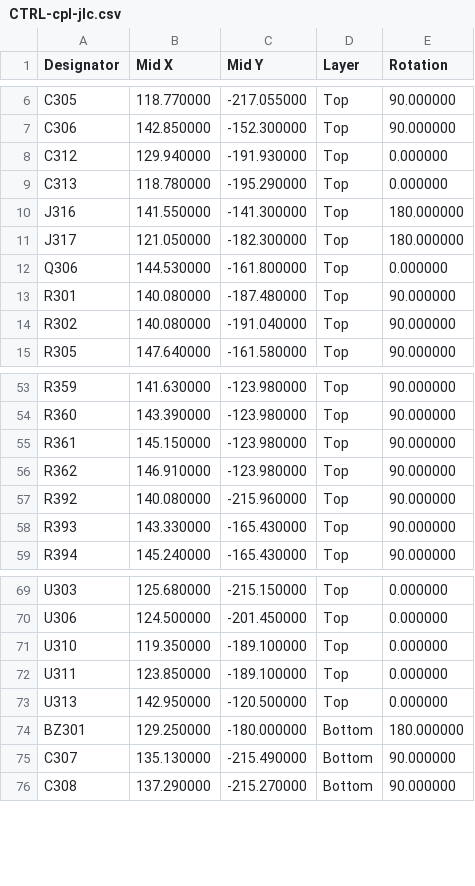
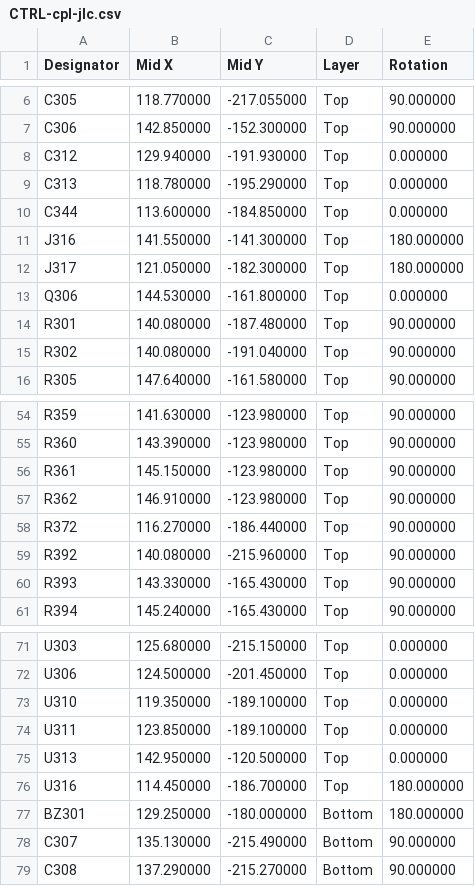
Before and after one commit to lizbeth307/lizbeth307, a CSV file: sat-receiver-audit/build/kicad/boards/CTRL/fab/assembly/CTRL-cpl-jlc.csv, drawn as a sheet; only a part is shown, gaps mark what is left out.

```diff
--- a/sat-receiver-audit/build/kicad/boards/CTRL/fab/assembly/CTRL-cpl-jlc.csv
+++ b/sat-receiver-audit/build/kicad/boards/CTRL/fab/assembly/CTRL-cpl-jlc.csv
@@ -9,2 +9,3 @@
 "C313","118.780000","-195.290000","Top","0.000000"
+"C344","113.600000","-184.850000","Top","0.000000"
 "J316","141.550000","-141.300000","Top","180.000000"
@@ -56,2 +57,3 @@
 "R362","146.910000","-123.980000","Top","90.000000"
+"R372","116.270000","-186.440000","Top","90.000000"
 "R392","140.080000","-215.960000","Top","90.000000"
@@ -73,2 +75,3 @@
 "U313","142.950000","-120.500000","Top","0.000000"
+"U316","114.450000","-186.700000","Top","180.000000"
 "BZ301","129.250000","-180.000000","Bottom","180.000000"
```
Also changed, not shown: sat-receiver-audit/build/kicad/boards/CTRL/fab/assembly/CTRL-bom-jlc.csv, sat-receiver-audit/build/kicad/boards/CTRL/fab/assembly/CTRL-cpl-rotation-offsets.csv, 25 other files.
